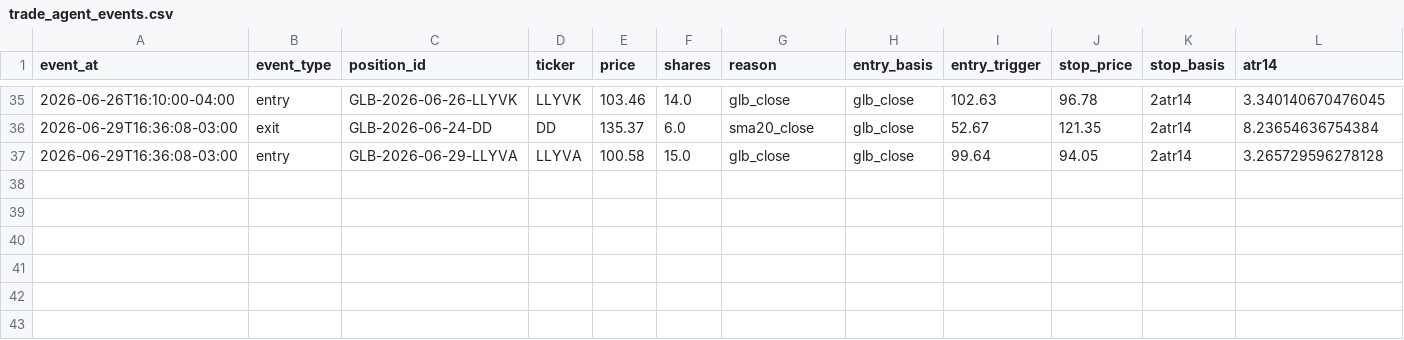
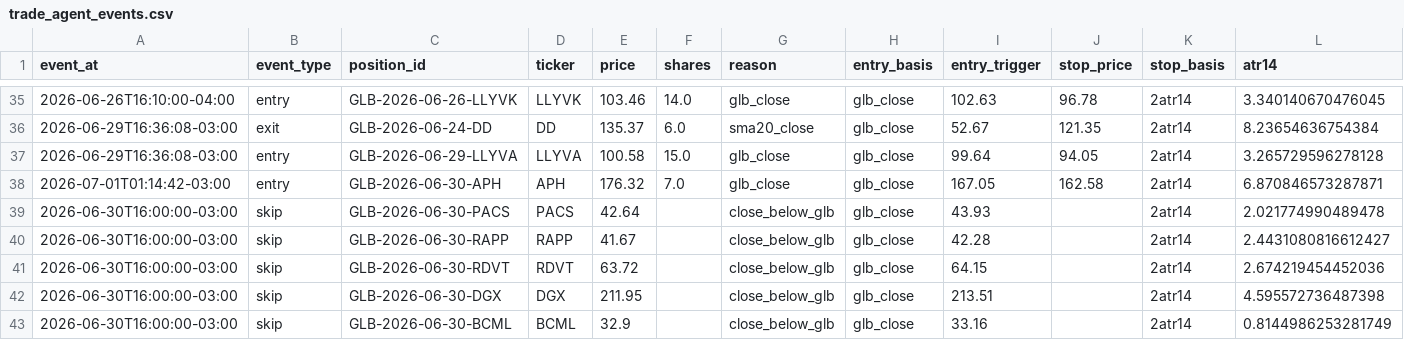
Before and after one commit to vmossini/radar-dashboard, a CSV file: trade_agent_events.csv, drawn as a sheet; only a part is shown, gaps mark what is left out; rows hold the shown columns only; the diff names each change by its address in the sheet, - before the commit and + after, or states it on an @@ line.

```diff
--- a/trade_agent_events.csv
+++ b/trade_agent_events.csv
+row 38: 2026-07-01T01:14:42-03:00 | entry | GLB-2026-06-30-APH | APH | 176.32 | 7.0 | glb_close | glb_close | 167.05 | 162.58 | 2atr14 | 6.870846573287871
+row 39: 2026-06-30T16:00:00-03:00 | skip | GLB-2026-06-30-PACS | PACS | 42.64 |  | close_below_glb | glb_close | 43.93 |  | 2atr14 | 2.021774990489478
+row 40: 2026-06-30T16:00:00-03:00 | skip | GLB-2026-06-30-RAPP | RAPP | 41.67 |  | close_below_glb | glb_close | 42.28 |  | 2atr14 | 2.4431080816612427
+row 41: 2026-06-30T16:00:00-03:00 | skip | GLB-2026-06-30-RDVT | RDVT | 63.72 |  | close_below_glb | glb_close | 64.15 |  | 2atr14 | 2.674219454452036
+row 42: 2026-06-30T16:00:00-03:00 | skip | GLB-2026-06-30-DGX | DGX | 211.95 |  | close_below_glb | glb_close | 213.51 |  | 2atr14 | 4.595572736487398
+row 43: 2026-06-30T16:00:00-03:00 | skip | GLB-2026-06-30-BCML | BCML | 32.9 |  | close_below_glb | glb_close | 33.16 |  | 2atr14 | 0.8144986253281749
```
Also changed, not shown: latest_glb_ath.csv, trade_agent_daily_metrics.csv, 2 other files.
